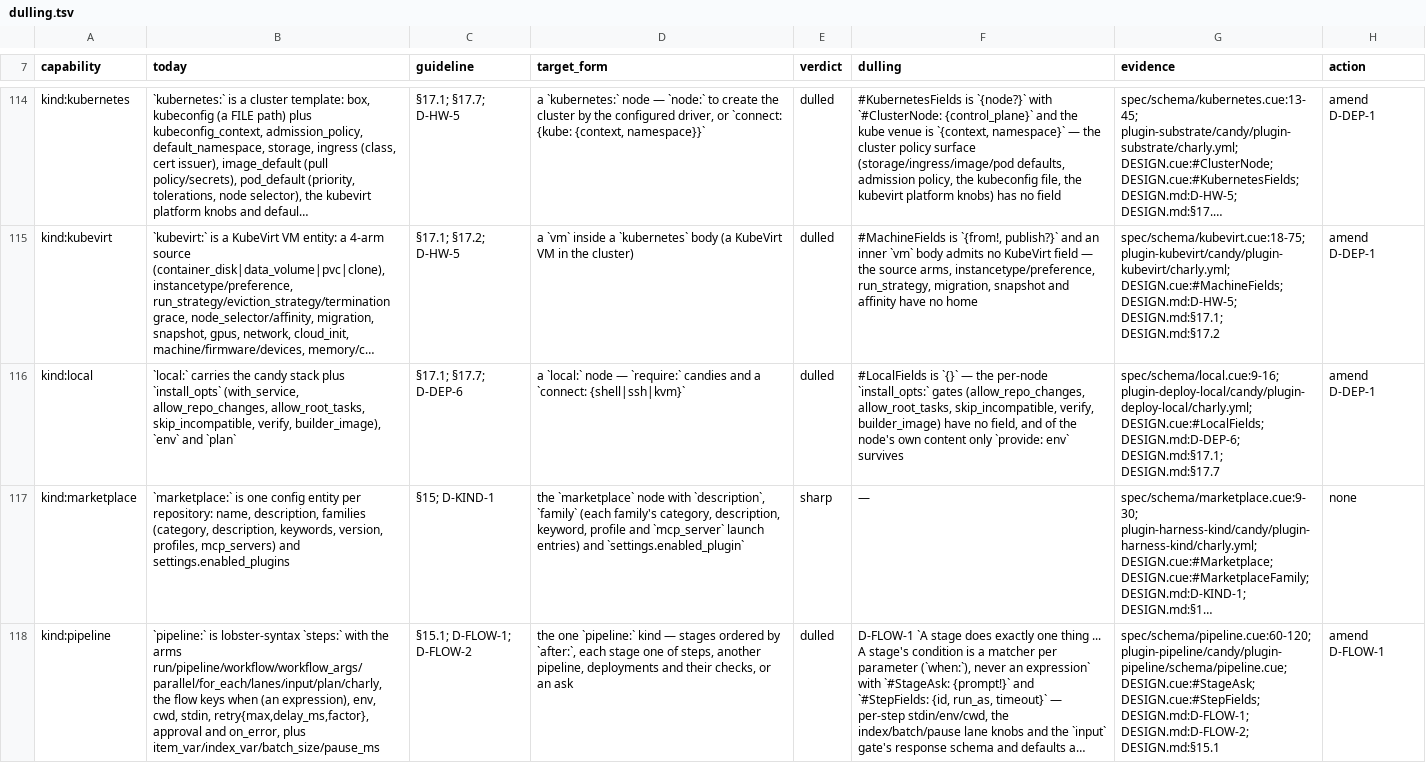
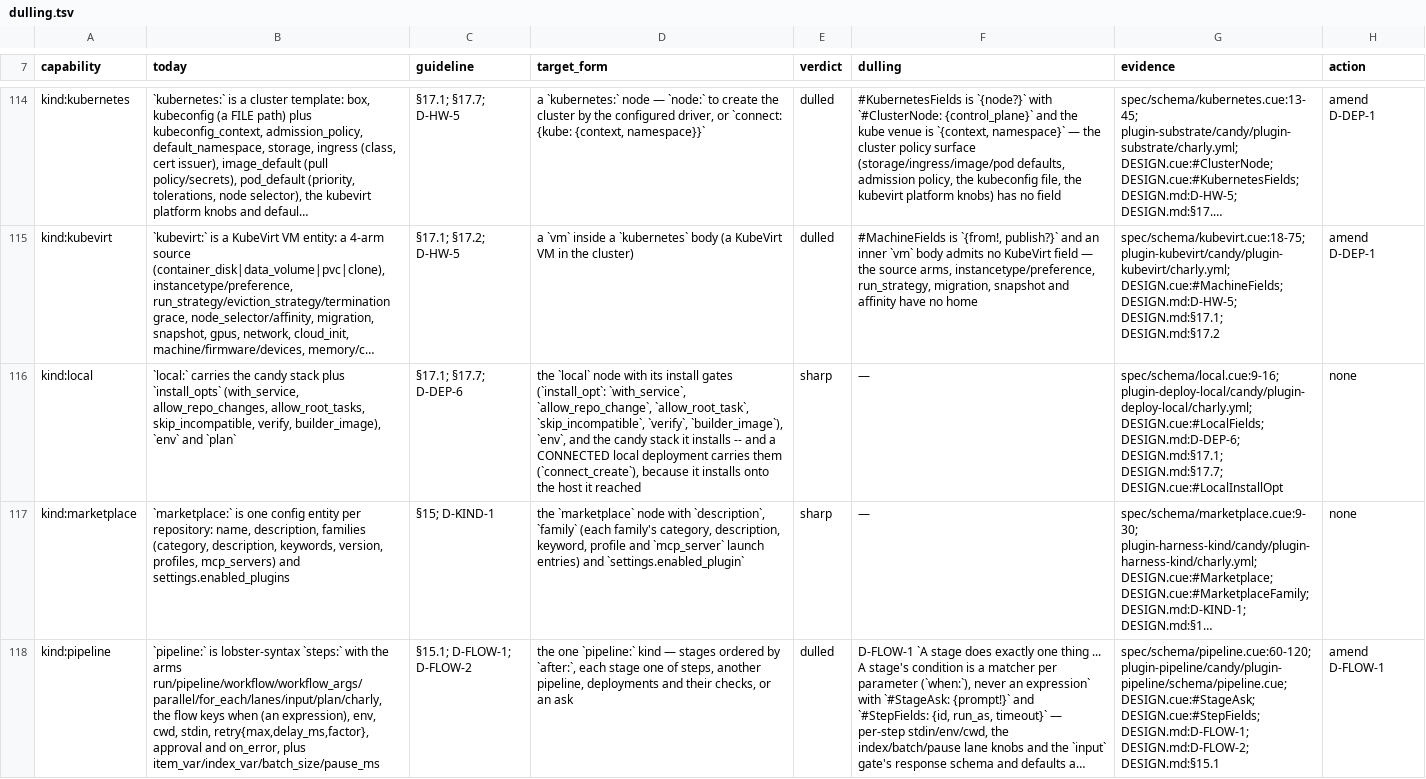
Before and after one commit to opencharly/opencharly, a TSV file: design/dulling.tsv, drawn as a sheet; only a part is shown, gaps mark what is left out; long unchanged cells end in …; the diff names each change by its address in the sheet, - before the commit and + after, or states it on an @@ line.

```diff
--- a/design/dulling.tsv
+++ b/design/dulling.tsv
-D116 (target_form): a `local:` node — `require:` candies and a `connect: {shell|ssh|kvm}`
+D116 (target_form): the `local` node with its install gates (`install_opt`: `with_service`, `allow_repo_change`, `allow_root_task`, `skip_incompatible`, `verify`, `builder_image`), `env`, and the candy stack it installs -- and a CONNECTED local deployment carries them (`connect_create`), because it installs onto the host it reached
-E116 (verdict): dulled
+E116 (verdict): sharp
-F116 (dulling): #LocalFields is `{}` — the per-node `install_opts:` gates (allow_repo_changes, allow_root_tasks, skip_incompatible, verify, builder_image) have no field, and of the node's own content only `provide: env` survives
+F116 (dulling): —
-G116 (evidence): …DESIGN.md:D-DEP-6; DESIGN.md:§17.1; DESIGN.md:§17.7
+G116 (evidence): …DESIGN.md:D-DEP-6; DESIGN.md:§17.1; DESIGN.md:§17.7; DESIGN.cue:#LocalInstallOpt
-H116 (action): amend D-DEP-1
+H116 (action): none
```
Also changed, not shown: 3 other files.
